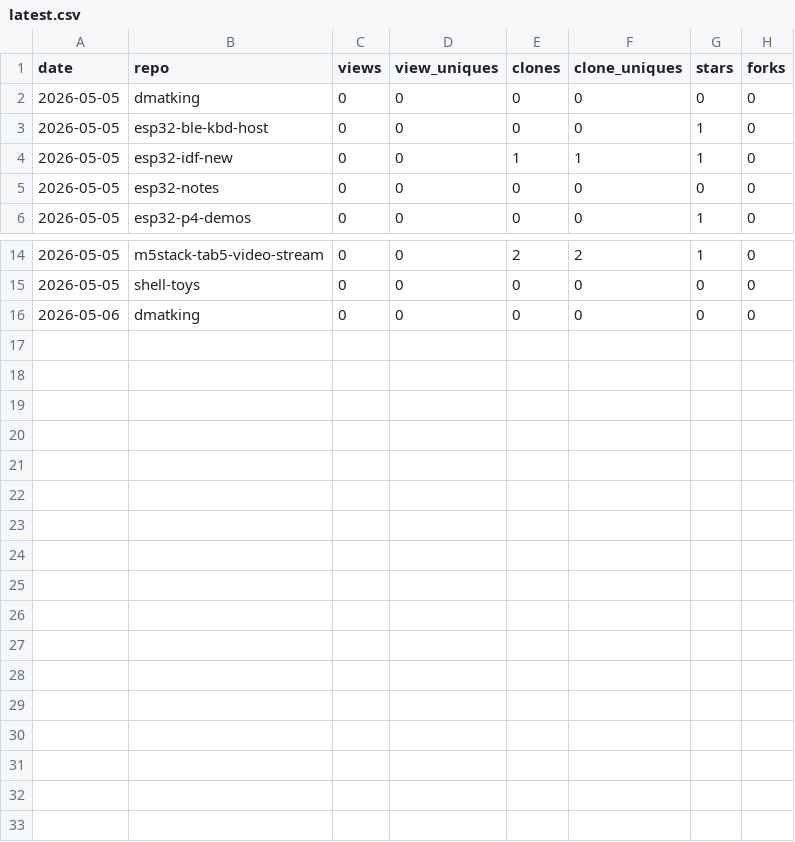
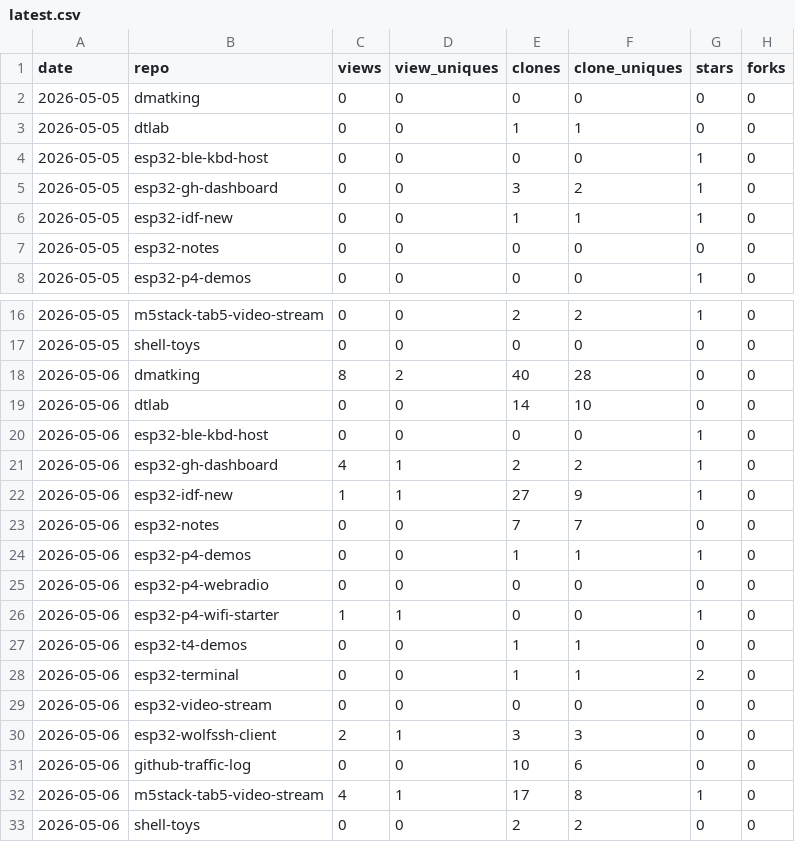
Before and after one commit to dmatking/github-traffic-log, a CSV file: latest.csv, drawn as a sheet; only a part is shown, gaps mark what is left out.

```diff
--- a/latest.csv
+++ b/latest.csv
@@ -2,3 +2,5 @@ date,repo,views,view_uniques,clones,clone_uniques,stars,forks
 2026-05-05,dmatking,0,0,0,0,0,0
+2026-05-05,dtlab,0,0,1,1,0,0
 2026-05-05,esp32-ble-kbd-host,0,0,0,0,1,0
+2026-05-05,esp32-gh-dashboard,0,0,3,2,1,0
 2026-05-05,esp32-idf-new,0,0,1,1,1,0
@@ -15,2 +17,17 @@ date,repo,views,view_uniques,clones,clone_uniques,stars,forks
 2026-05-05,shell-toys,0,0,0,0,0,0
-2026-05-06,dmatking,0,0,0,0,0,0
+2026-05-06,dmatking,8,2,40,28,0,0
+2026-05-06,dtlab,0,0,14,10,0,0
+2026-05-06,esp32-ble-kbd-host,0,0,0,0,1,0
+2026-05-06,esp32-gh-dashboard,4,1,2,2,1,0
+2026-05-06,esp32-idf-new,1,1,27,9,1,0
+2026-05-06,esp32-notes,0,0,7,7,0,0
+2026-05-06,esp32-p4-demos,0,0,1,1,1,0
+2026-05-06,esp32-p4-webradio,0,0,0,0,0,0
+2026-05-06,esp32-p4-wifi-starter,1,1,0,0,1,0
+2026-05-06,esp32-t4-demos,0,0,1,1,0,0
+2026-05-06,esp32-terminal,0,0,1,1,2,0
+2026-05-06,esp32-video-stream,0,0,0,0,0,0
+2026-05-06,esp32-wolfssh-client,2,1,3,3,0,0
+2026-05-06,github-traffic-log,0,0,10,6,0,0
+2026-05-06,m5stack-tab5-video-stream,4,1,17,8,1,0
+2026-05-06,shell-toys,0,0,2,2,0,0
```
Also changed, not shown: totals.csv, traffic.csv.
